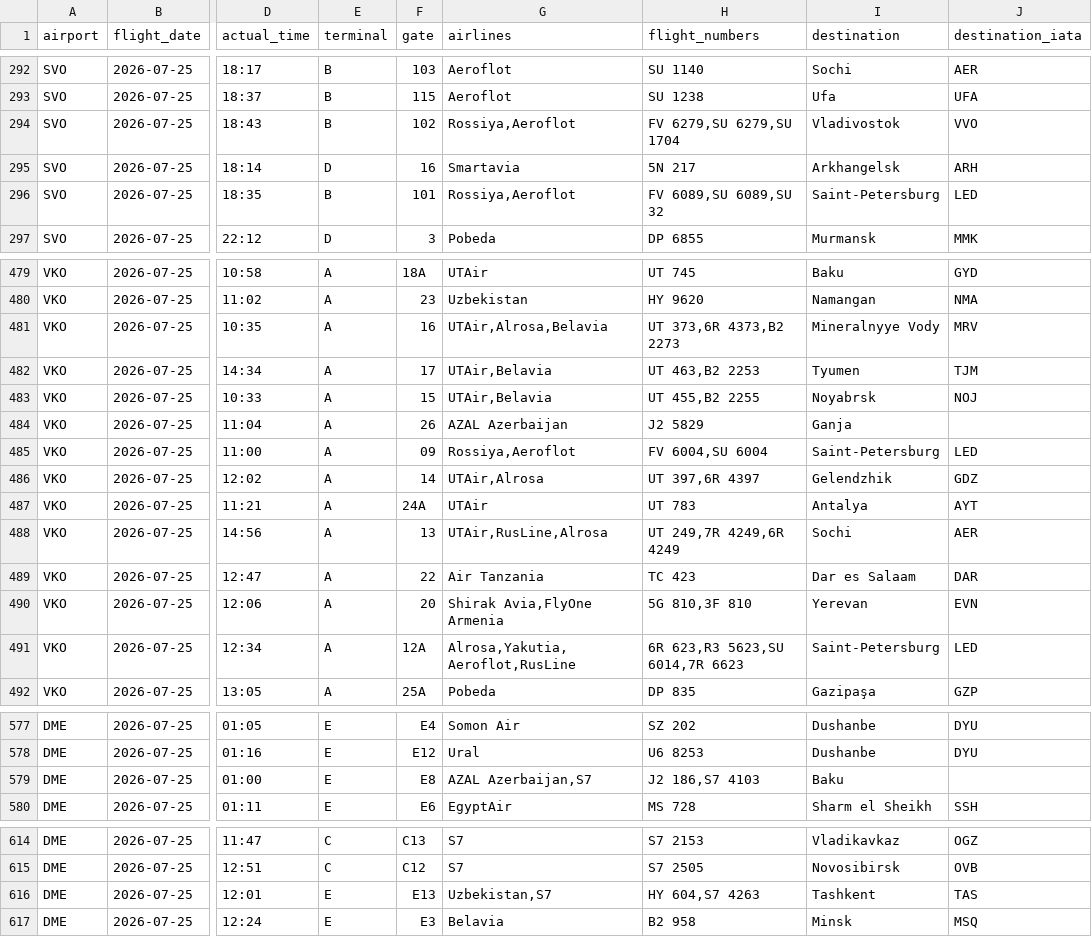
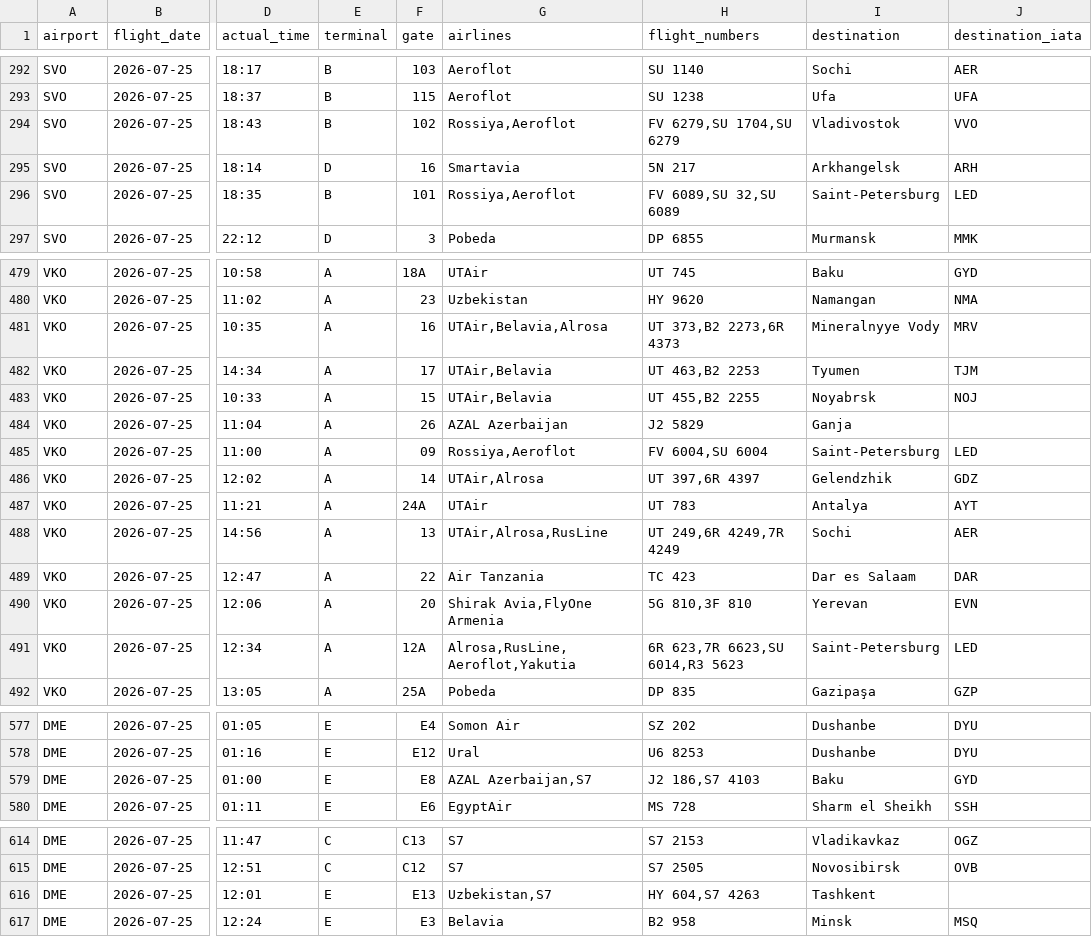
Before and after one commit to vitdmit/moscow-airports-botCLaude, a CSV file: data/daily/2026-07-25.csv, drawn as a sheet; only a part is shown, gaps mark what is left out; the diff covers the shown part only; the diff names each change by its address in the sheet, - before the commit and + after, or states it on an @@ line.

```diff
--- a/data/daily/2026-07-25.csv
+++ b/data/daily/2026-07-25.csv
-H294 (flight_numbers): FV 6279,SU 6279,SU 1704
+H294 (flight_numbers): FV 6279,SU 1704,SU 6279
-H296 (flight_numbers): FV 6089,SU 6089,SU 32
+H296 (flight_numbers): FV 6089,SU 32,SU 6089
-G481 (airlines): UTAir,Alrosa,Belavia
+G481 (airlines): UTAir,Belavia,Alrosa
-H481 (flight_numbers): UT 373,6R 4373,B2 2273
+H481 (flight_numbers): UT 373,B2 2273,6R 4373
-G488 (airlines): UTAir,RusLine,Alrosa
+G488 (airlines): UTAir,Alrosa,RusLine
-H488 (flight_numbers): UT 249,7R 4249,6R 4249
+H488 (flight_numbers): UT 249,6R 4249,7R 4249
-G491 (airlines): Alrosa,Yakutia,Aeroflot,RusLine
+G491 (airlines): Alrosa,RusLine,Aeroflot,Yakutia
-H491 (flight_numbers): 6R 623,R3 5623,SU 6014,7R 6623
+H491 (flight_numbers): 6R 623,7R 6623,SU 6014,R3 5623
-J579 (destination_iata): (empty)
+J579 (destination_iata): GYD
-J616 (destination_iata): TAS
+J616 (destination_iata): (empty)
```
Also changed, not shown: 1 edited cell elsewhere in this file, 1 other file.
